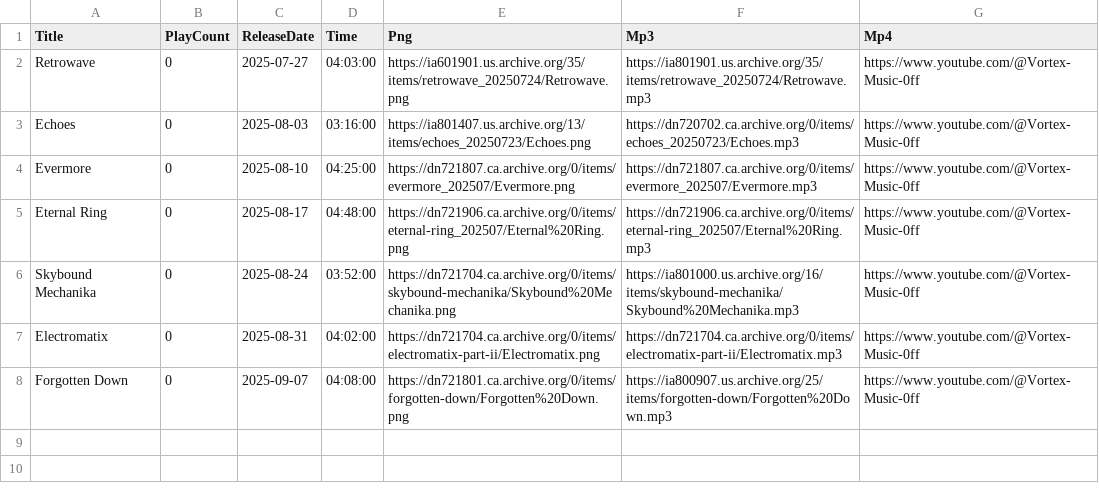
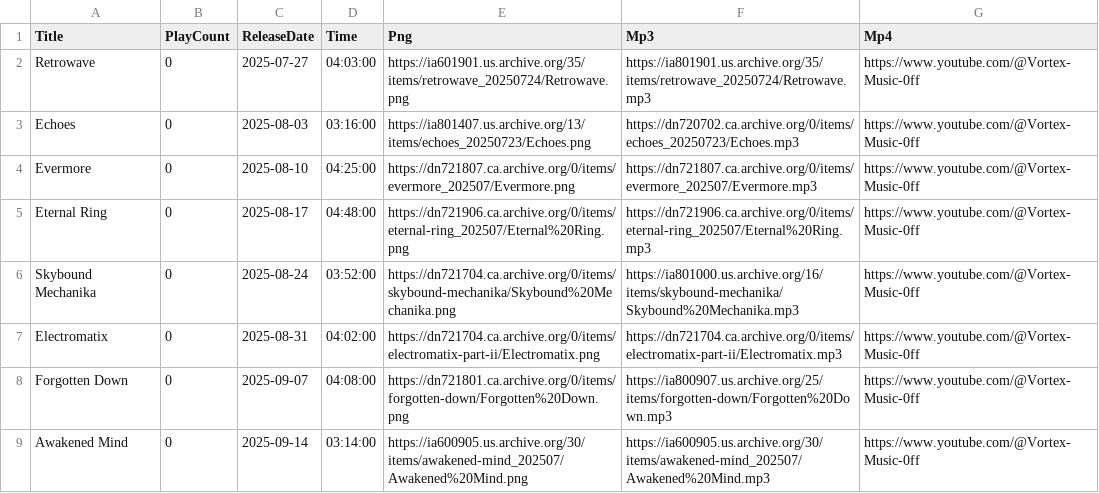
Before and after one commit to DJAZERTY/Vortex-Music-Admin-REPO, a CSV file: data/db.csv, drawn as a sheet.

Commit message:
Update db.csv

```diff
--- a/data/db.csv
+++ b/data/db.csv
@@ -8 +8,2 @@
 "Forgotten Down","0","2025-09-07","04:08:00","https://dn721801.ca.archive.org/0/items/forgotten-down/Forgotten%20Down.png","https://ia800907.us.archive.org/25/items/forgotten-down/Forgotten%20Down.mp3","https://www.youtube.com/@Vortex-Music-0ff"
+"Awakened Mind","0","2025-09-14","03:14:00","https://ia600905.us.archive.org/30/items/awakened-mind_202507/Awakened%20Mind.png","https://ia600905.us.archive.org/30/items/awakened-mind_202507/Awakened%20Mind.mp3","https://www.youtube.com/@Vortex-Music-0ff"
```
